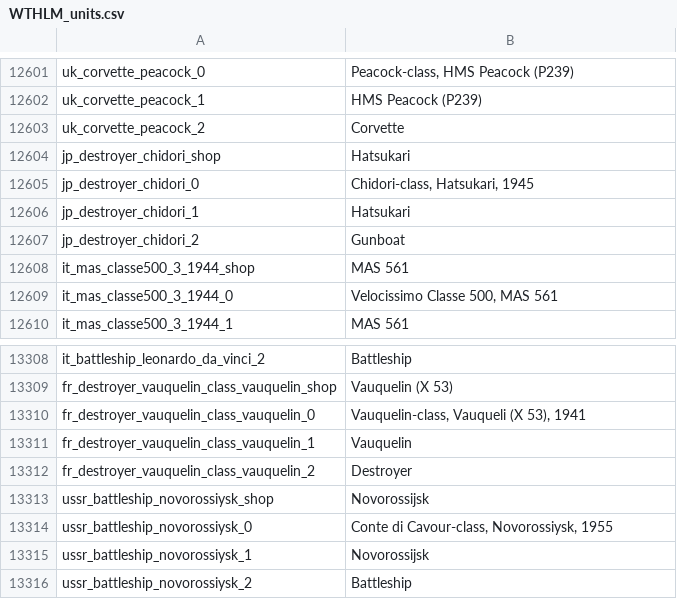
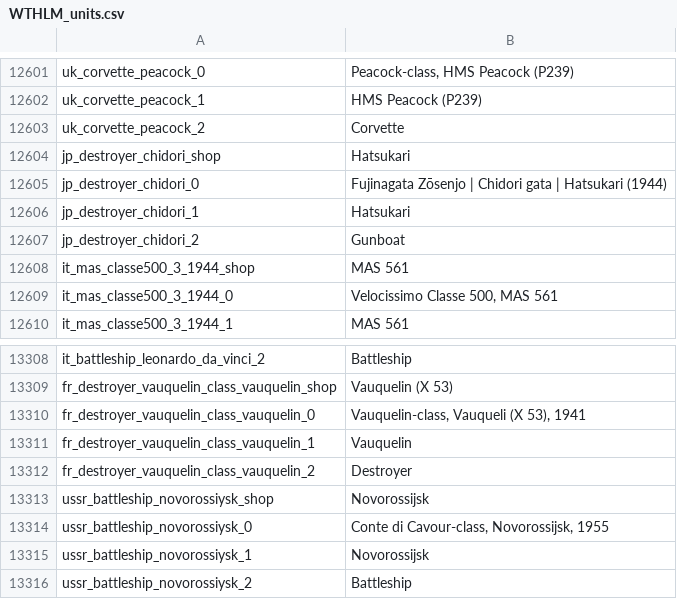
Before and after one commit to Addysaurus/lang_modding, a CSV file: WTHLM_units.csv, drawn as a sheet; only a part is shown, gaps mark what is left out.

```diff
--- a/WTHLM_units.csv
+++ b/WTHLM_units.csv
@@ -12604,3 +12604,3 @@ uk_corvette_peacock_2;Corvette
 jp_destroyer_chidori_shop;Hatsukari
-jp_destroyer_chidori_0;Chidori-class, Hatsukari, 1945
+jp_destroyer_chidori_0;Fujinagata Zōsenjo | Chidori gata | Hatsukari (1944)
 jp_destroyer_chidori_1;Hatsukari
@@ -13313,3 +13313,3 @@ fr_destroyer_vauquelin_class_vauquelin_2;Destroyer
 ussr_battleship_novorossiysk_shop;Novorossijsk
-ussr_battleship_novorossiysk_0;Conte di Cavour-class, Novorossiysk, 1955
+ussr_battleship_novorossiysk_0;Conte di Cavour-class, Novorossijsk, 1955
 ussr_battleship_novorossiysk_1;Novorossijsk
```
Also changed, not shown: WTHLM_units_modifications.csv, WTHLM_units_weaponry.csv, 2 other files.
